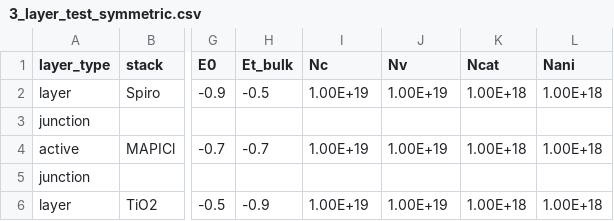
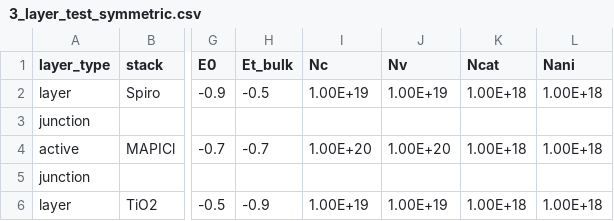
Before and after one commit to barnesgroupICL/Driftfusion, a CSV file: Input_files/3_layer_test_symmetric.csv, drawn as a sheet; only a part is shown, gaps mark what is left out; the diff names each change by its address in the sheet, - before the commit and + after, or states it on an @@ line.

Commit message:
Added increased density of states in layer 2 for testing

```diff
--- a/Input_files/3_layer_test_symmetric.csv
+++ b/Input_files/3_layer_test_symmetric.csv
-I4 (Nc): 1.00E+19
+I4 (Nc): 1.00E+20
-J4 (Nv): 1.00E+19
+J4 (Nv): 1.00E+20
```
